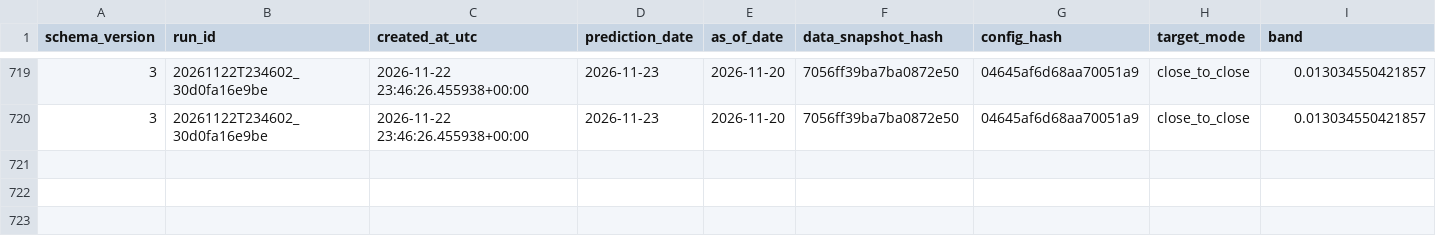
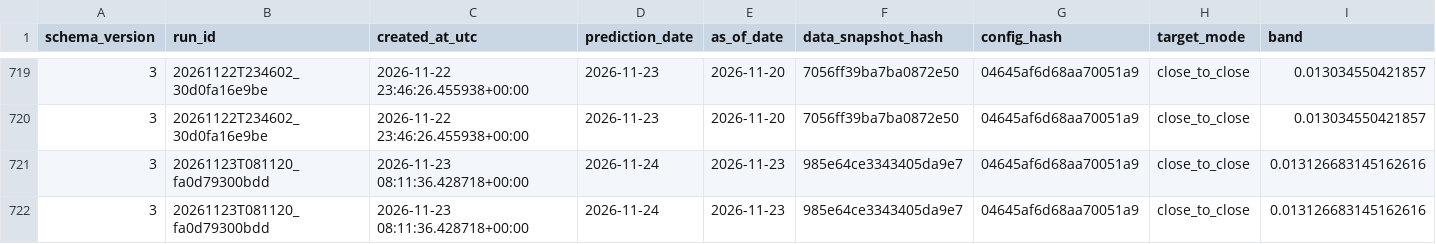
Before and after one commit to namyikim/predict_stock, a CSV file: forecast_history/samsung/daily_forecast_comparison.csv, drawn as a sheet; only a part is shown, gaps mark what is left out; rows hold the shown columns only; the diff names each change by its address in the sheet, - before the commit and + after, or states it on an @@ line.

```diff
--- a/forecast_history/samsung/daily_forecast_comparison.csv
+++ b/forecast_history/samsung/daily_forecast_comparison.csv
+row 721: 3 | 20261123T081120_fa0d79300bdd | 2026-11-23 08:11:36.428718+00:00 | 2026-11-24 | 2026-11-23 | 985e64ce3343405da9e7 | 04645af6d68aa70051a9 | close_to_close | 0.013126683145162616
+row 722: 3 | 20261123T081120_fa0d79300bdd | 2026-11-23 08:11:36.428718+00:00 | 2026-11-24 | 2026-11-23 | 985e64ce3343405da9e7 | 04645af6d68aa70051a9 | close_to_close | 0.013126683145162616
```
Also changed, not shown: forecast_history/samsung/attribution.csv, forecast_history/samsung/forecast_log.csv.
